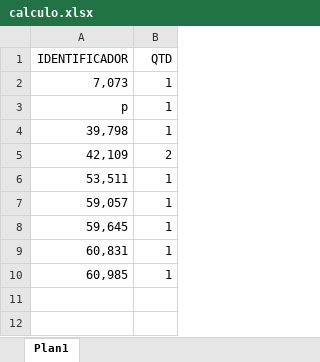
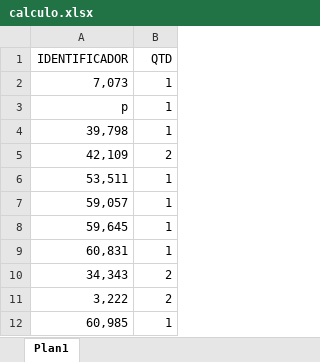
Before and after one commit to docinel/Estudo_Python, an Excel workbook: sources/excel/calculo.xlsx, sheet Plan1, drawn as a sheet; values as stored, in another font and other column widths than the file's, no borders; the diff names each change by its address in the sheet, - before the commit and + after, or states it on an @@ line.

```diff
--- a/sources/excel/calculo.xlsx (sheet Plan1)
+++ b/sources/excel/calculo.xlsx (sheet Plan1)
+row 10: 34,343 | 2
+row 11: 3,222 | 2
```
Also changed, not shown: 3 other files.
